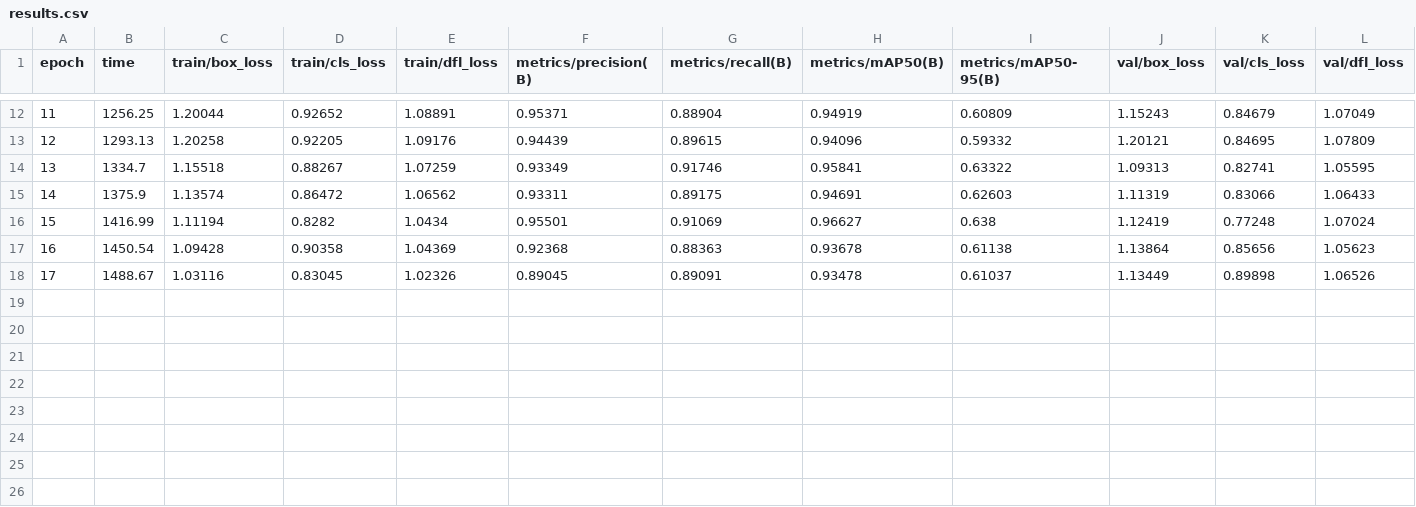
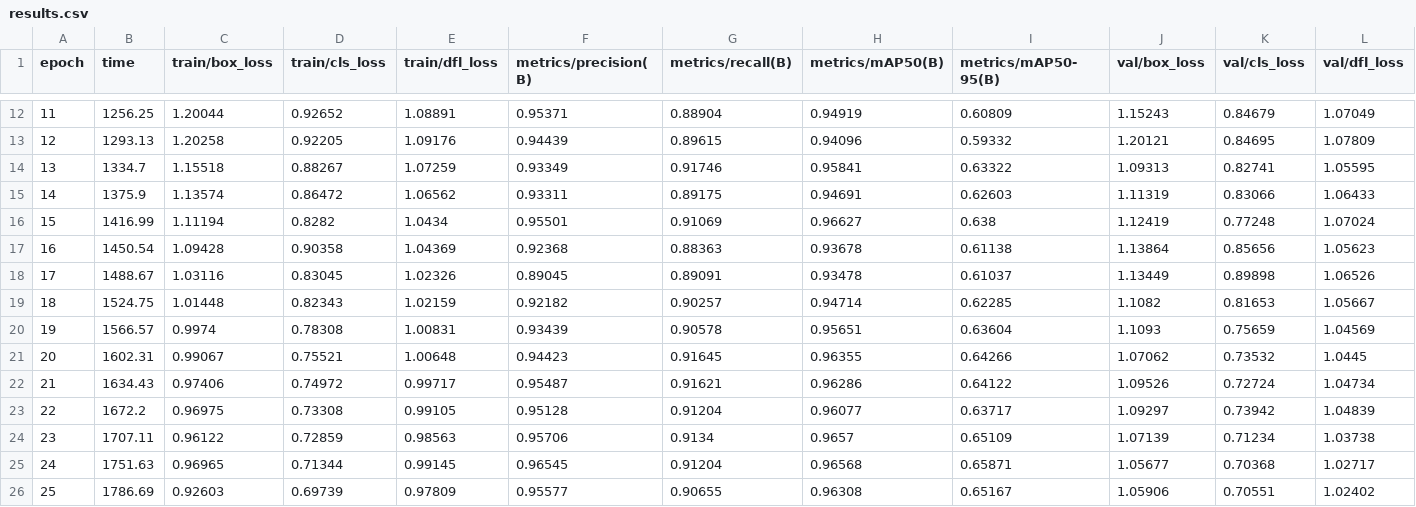
Before and after one commit to pranitmathur06/CourtVision, a CSV file: runs/detect/outputs/train/detector/results.csv, drawn as a sheet; only a part is shown, gaps mark what is left out; rows hold the shown columns only; the diff names each change by its address in the sheet, - before the commit and + after, or states it on an @@ line.

```diff
--- a/runs/detect/outputs/train/detector/results.csv
+++ b/runs/detect/outputs/train/detector/results.csv
+row 19: 18 | 1524.75 | 1.01448 | 0.82343 | 1.02159 | 0.92182 | 0.90257 | 0.94714 | 0.62285 | 1.1082 | 0.81653 | 1.05667
+row 20: 19 | 1566.57 | 0.9974 | 0.78308 | 1.00831 | 0.93439 | 0.90578 | 0.95651 | 0.63604 | 1.1093 | 0.75659 | 1.04569
+row 21: 20 | 1602.31 | 0.99067 | 0.75521 | 1.00648 | 0.94423 | 0.91645 | 0.96355 | 0.64266 | 1.07062 | 0.73532 | 1.0445
+row 22: 21 | 1634.43 | 0.97406 | 0.74972 | 0.99717 | 0.95487 | 0.91621 | 0.96286 | 0.64122 | 1.09526 | 0.72724 | 1.04734
+row 23: 22 | 1672.2 | 0.96975 | 0.73308 | 0.99105 | 0.95128 | 0.91204 | 0.96077 | 0.63717 | 1.09297 | 0.73942 | 1.04839
+row 24: 23 | 1707.11 | 0.96122 | 0.72859 | 0.98563 | 0.95706 | 0.9134 | 0.9657 | 0.65109 | 1.07139 | 0.71234 | 1.03738
+row 25: 24 | 1751.63 | 0.96965 | 0.71344 | 0.99145 | 0.96545 | 0.91204 | 0.96568 | 0.65871 | 1.05677 | 0.70368 | 1.02717
+row 26: 25 | 1786.69 | 0.92603 | 0.69739 | 0.97809 | 0.95577 | 0.90655 | 0.96308 | 0.65167 | 1.05906 | 0.70551 | 1.02402
```
Also changed, not shown: 50 other files.
